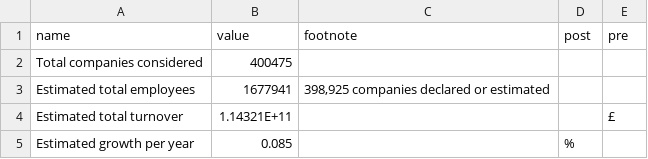
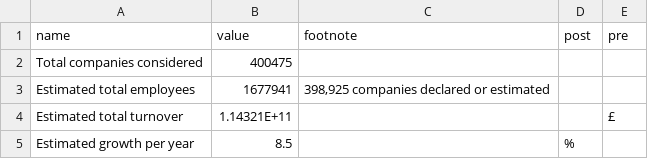
Before and after one commit to open-innovations/true-north, a CSV file: src/overview/owner-managed/_data/headlines.csv, drawn as a sheet.

Commit message:
fix formatting headline stats

```diff
--- a/src/overview/owner-managed/_data/headlines.csv
+++ b/src/overview/owner-managed/_data/headlines.csv
@@ -4,2 +4,2 @@ Estimated total employees,1677941,"398,925 companies declared or estimated",,
 Estimated total turnover,1.14321E+11,,,£
-Estimated growth per year,0.085,,%,
+Estimated growth per year,8.5,,%,
```
